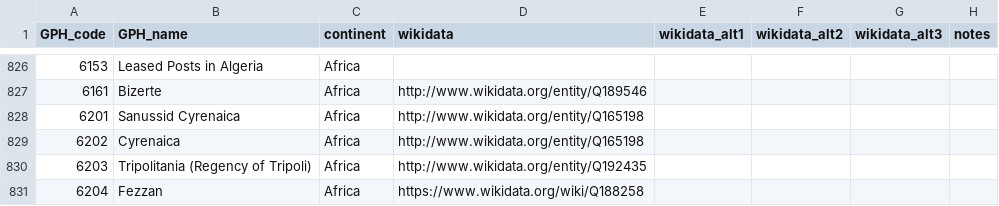
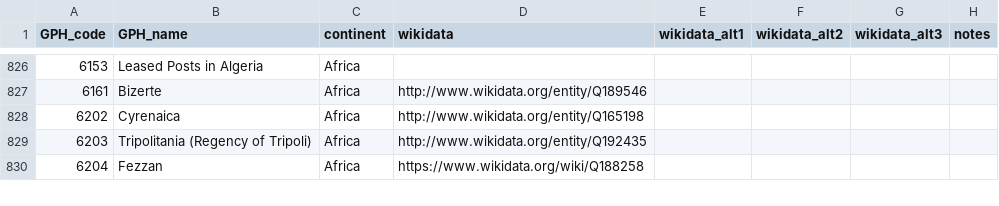
Before and after one commit to medialab/GeoPolHist, a CSV file: data/GeoPolHist_entities.csv, drawn as a sheet; only a part is shown, gaps mark what is left out.

Commit message:
Corrections in GPH data

```diff
--- a/data/GeoPolHist_entities.csv
+++ b/data/GeoPolHist_entities.csv
@@ -827,3 +827,2 @@ GPH_code,GPH_name,continent,wikidata,wikidata_alt1,wikidata_alt2,wikidata_alt3,n
 6161,Bizerte,Africa,http://www.wikidata.org/entity/Q189546,,,,
-6201,Sanussid Cyrenaica,Africa,http://www.wikidata.org/entity/Q165198,,,,
 6202,Cyrenaica,Africa,http://www.wikidata.org/entity/Q165198,,,,
```
Also changed, not shown: data/GeoPolHist_entities_status_over_time.csv.
